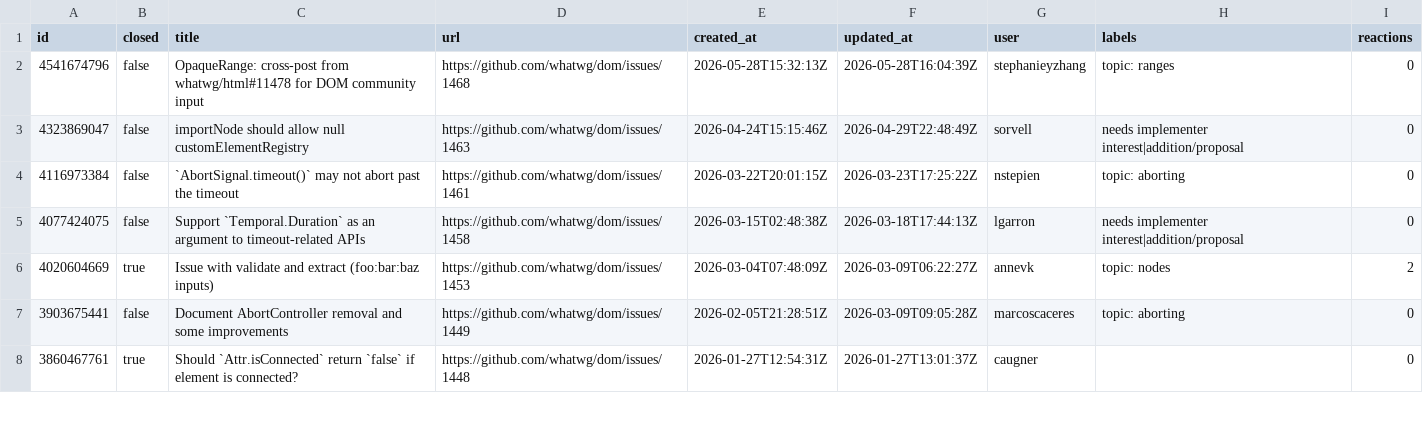
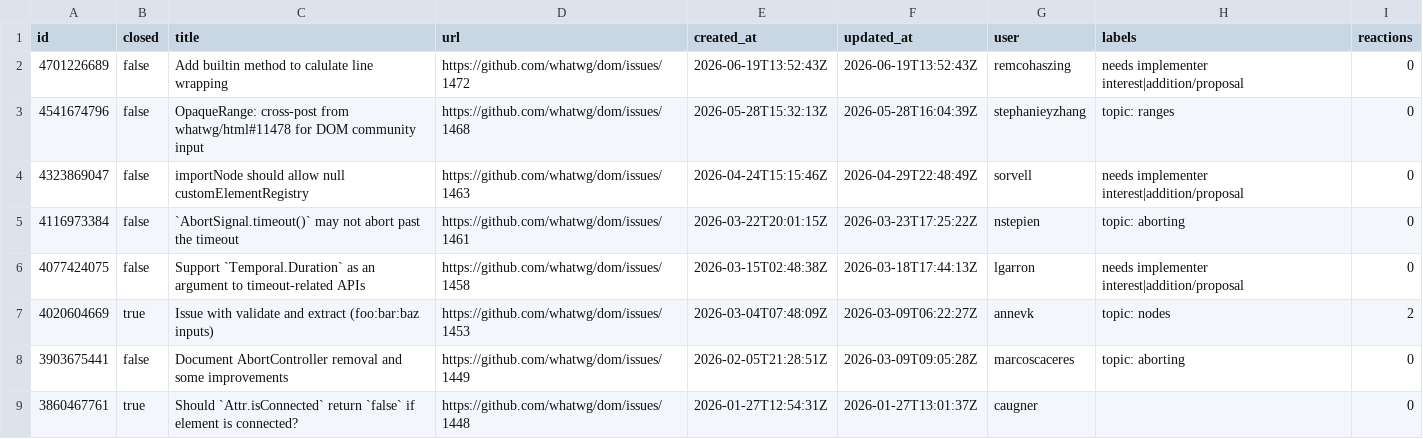
Before and after one commit to hsinyi/compat-utils, a CSV file: output/whatwg-dom.csv, drawn as a sheet; only a part is shown; the diff names each change by its address in the sheet, - before the commit and + after, or states it on an @@ line.

```diff
--- a/output/whatwg-dom.csv
+++ b/output/whatwg-dom.csv
+row 2: 4701226689 | false | Add builtin method to calulate line wrapping | https://github.com/whatwg/dom/issues/1472 | 2026-06-19T13:52:43Z | 2026-06-19T13:52:43Z | remcohaszing | needs implementer interest|addition/proposal | 0
```
Also changed, not shown: output/all-comments.csv, output/w3c-clipboard-apis-prs.csv, 2 other files.
